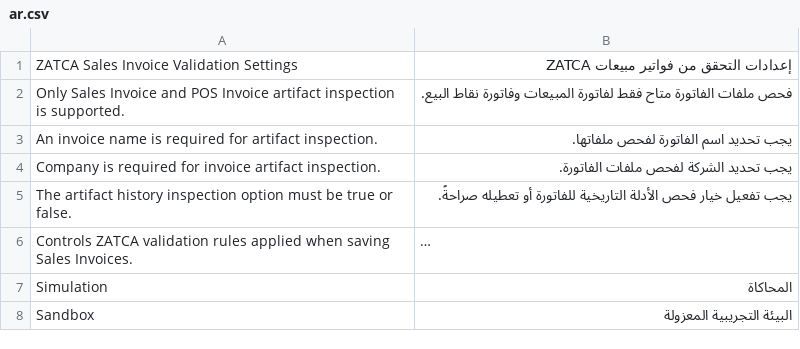
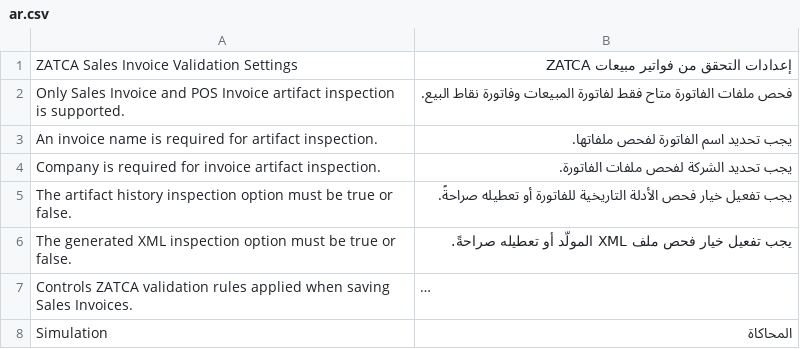
Before and after one commit to Top1ERP/zatca_erpgulf, a CSV file: zatca_erpgulf/translations/ar.csv, drawn as a sheet; only a part is shown; the shorter side is filled out with more unchanged rows; long unchanged cells end in …; the diff names each change by its address in the sheet, - before the commit and + after, or states it on an @@ line.

Commit message:
feat: add guarded opt-in generated XML evidence inventory

```diff
--- a/zatca_erpgulf/translations/ar.csv
+++ b/zatca_erpgulf/translations/ar.csv
+row 6: The generated XML inspection option must be true or false. | يجب تفعيل خيار فحص ملف XML المولّد أو تعطيله صراحةً.
```
Also changed, not shown: 7 other files.
